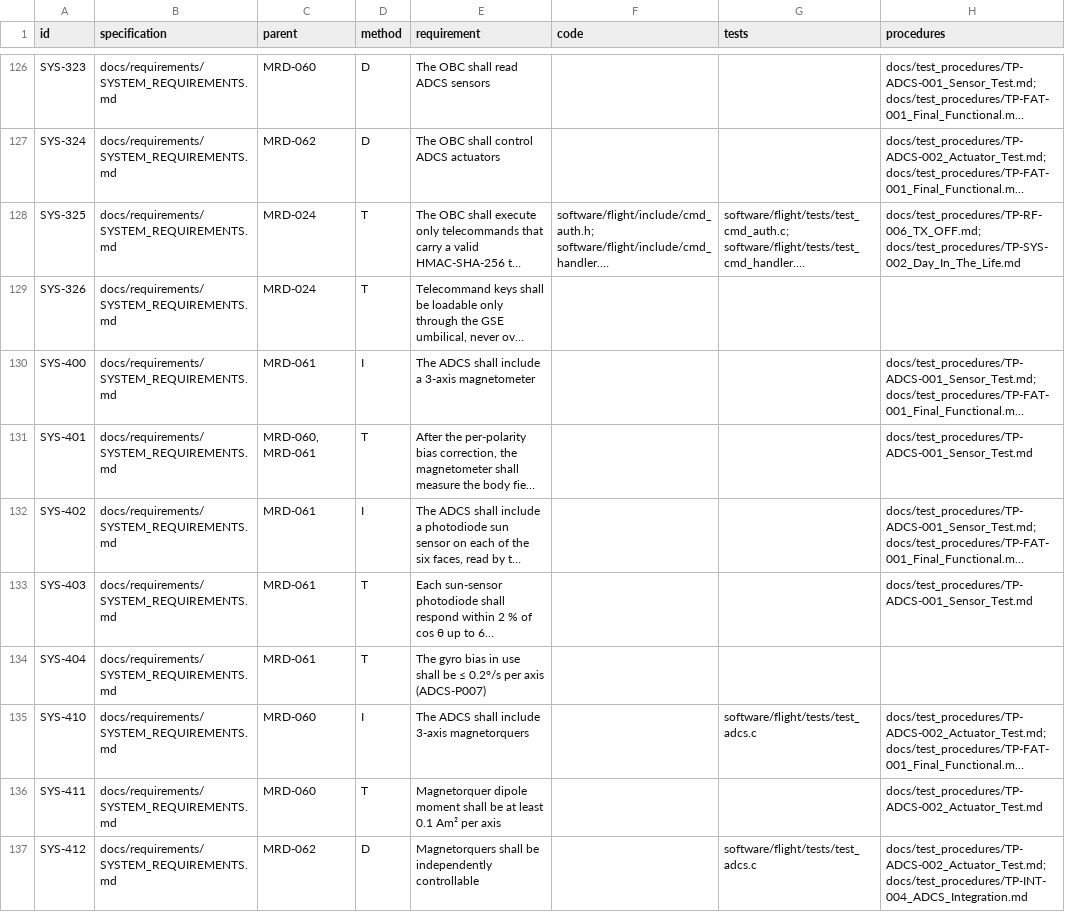
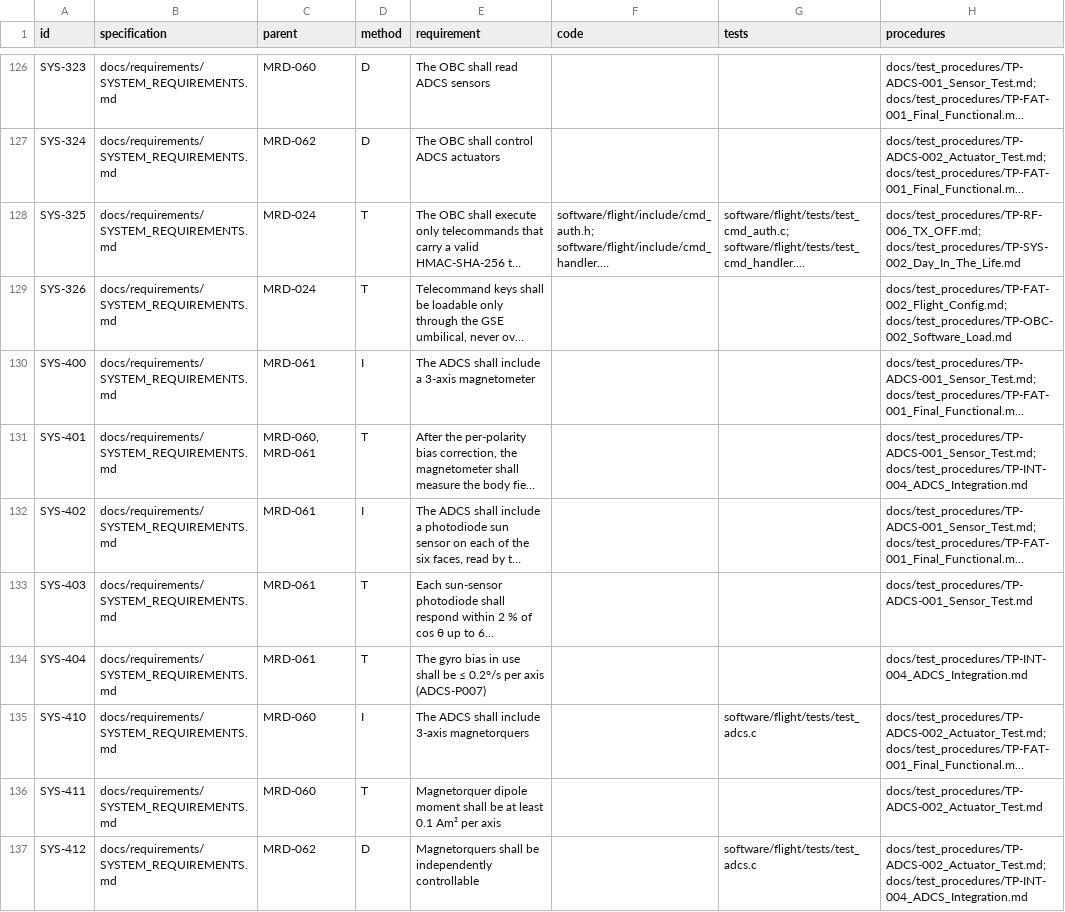
Before and after one commit to cheesejaguar/SMART-QSO, a CSV file: docs/verification/RTM.csv, drawn as a sheet; only a part is shown, gaps mark what is left out; long unchanged cells end in …; the diff covers the shown part only; the diff names each change by its address in the sheet, - before the commit and + after, or states it on an @@ line.

```diff
--- a/docs/verification/RTM.csv
+++ b/docs/verification/RTM.csv
-H129 (procedures): (empty)
+H129 (procedures): docs/test_procedures/TP-FAT-002_Flight_Config.md; docs/test_procedures/TP-OBC-002_Software_Load.md
-H131 (procedures): docs/test_procedures/TP-ADCS-001_Sensor_Test.md
+H131 (procedures): docs/test_procedures/TP-ADCS-001_Sensor_Test.md; docs/test_procedures/TP-INT-004_ADCS_Integration.md
-H134 (procedures): (empty)
+H134 (procedures): docs/test_procedures/TP-INT-004_ADCS_Integration.md
```
Also changed, not shown: 39 edited cells elsewhere in this file, 15 other files.
